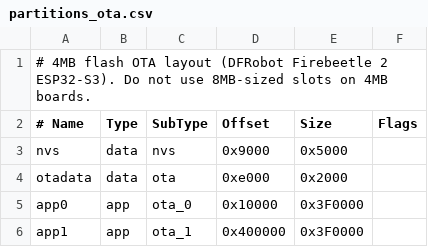
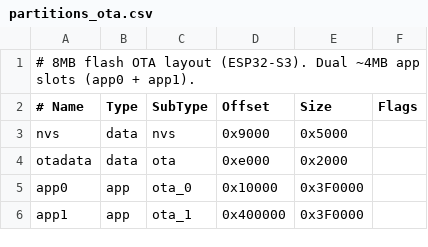
Before and after one commit to Aqualink-Bangladesh-Limited/fw-shwapno-node-program-platformio, a CSV file: esp_mesh_master/partitions_ota.csv, drawn as a sheet.

```diff
--- a/esp_mesh_master/partitions_ota.csv
+++ b/esp_mesh_master/partitions_ota.csv
@@ -1,2 +1,2 @@
-# 4MB flash OTA layout (DFRobot Firebeetle 2 ESP32-S3). Do not use 8MB-sized slots on 4MB boards.
+# 8MB flash OTA layout (ESP32-S3). Dual ~4MB app slots (app0 + app1).
 # Name,   Type, SubType, Offset,  Size, Flags
```
Also changed, not shown: esp_mesh_node/partitions_ota.csv, esp_mesh_root/partitions_ota.csv, 28 other files.
